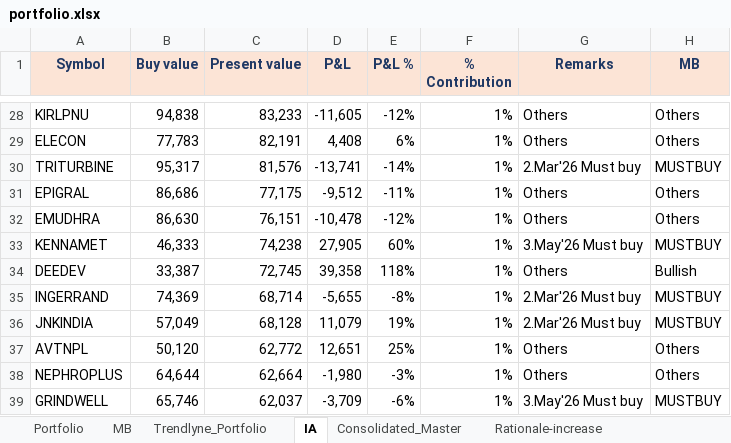
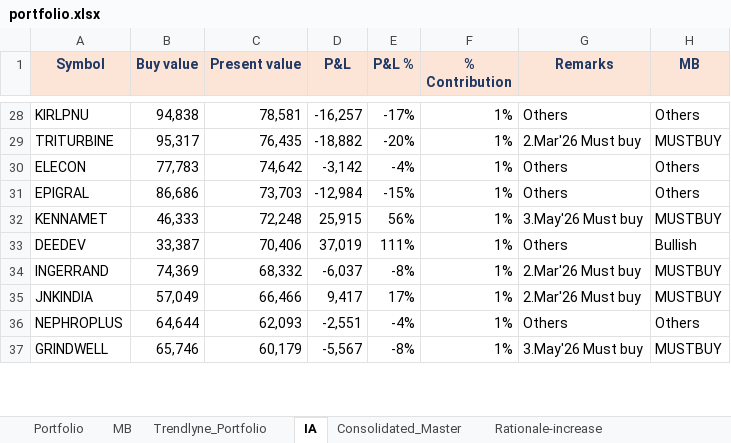
Before and after one commit to kvector0001/STT-Dashboard, an Excel workbook: data/portfolio.xlsx, sheet IA, drawn as a sheet; only a part is shown, gaps mark what is left out; values as stored, in another font and other column widths than the file's, no borders; charts and pictures and conditional formats not drawn; removed rows and columns are numbered as before the commit, all else as after; the diff covers the shown part only; the diff names each change by its address in the sheet, - before the commit and + after, or states it on an @@ line.

```diff
--- a/data/portfolio.xlsx (sheet IA)
+++ b/data/portfolio.xlsx (sheet IA)
-C28 (Present value): 83,233
+C28 (Present value): 78,581
-D28 (P&L): -11,605
+D28 (P&L): -16,257
-E28 (P&L %): -12%
+E28 (P&L %): -17%
-row 29: ELECON | 77,783 | 82,191 | 4,408 | 6% | 1% | Others | Others
-C29 (Present value): 81,576
+C29 (Present value): 76,435
-D29 (P&L): -13,741
+D29 (P&L): -18,882
-E29 (P&L %): -14%
+E29 (P&L %): -20%
+row 30: ELECON | 77,783 | 74,642 | -3,142 | -4% | 1% | Others | Others
-C31 (Present value): 77,175
+C31 (Present value): 73,703
-D31 (P&L): -9,512
+D31 (P&L): -12,984
-E31 (P&L %): -11%
+E31 (P&L %): -15%
-row 32: EMUDHRA | 86,630 | 76,151 | -10,478 | -12% | 1% | Others | Others
-C32 (Present value): 74,238
+C32 (Present value): 72,248
-D32 (P&L): 27,905
+D32 (P&L): 25,915
-E32 (P&L %): 60%
+E32 (P&L %): 56%
-C33 (Present value): 72,745
+C33 (Present value): 70,406
-D33 (P&L): 39,358
+D33 (P&L): 37,019
-E33 (P&L %): 118%
+E33 (P&L %): 111%
-C34 (Present value): 68,714
+C34 (Present value): 68,332
-D34 (P&L): -5,655
+D34 (P&L): -6,037
-C35 (Present value): 68,128
+C35 (Present value): 66,466
-D35 (P&L): 11,079
+D35 (P&L): 9,417
-E35 (P&L %): 19%
+E35 (P&L %): 17%
-row 37: AVTNPL | 50,120 | 62,772 | 12,651 | 25% | 1% | Others | Others
-C36 (Present value): 62,664
+C36 (Present value): 62,093
-D36 (P&L): -1,980
+D36 (P&L): -2,551
-E36 (P&L %): -3%
+E36 (P&L %): -4%
-C37 (Present value): 62,037
+C37 (Present value): 60,179
-D37 (P&L): -3,709
+D37 (P&L): -5,567
-E37 (P&L %): -6%
+E37 (P&L %): -8%
```
Also changed, not shown: 32 added rows, 30 removed rows and 250 edited cells elsewhere in this sheet, sheet Portfolio, sheet Consolidated_Master, sheet Trendlyne_Portfolio, 1 other file.
